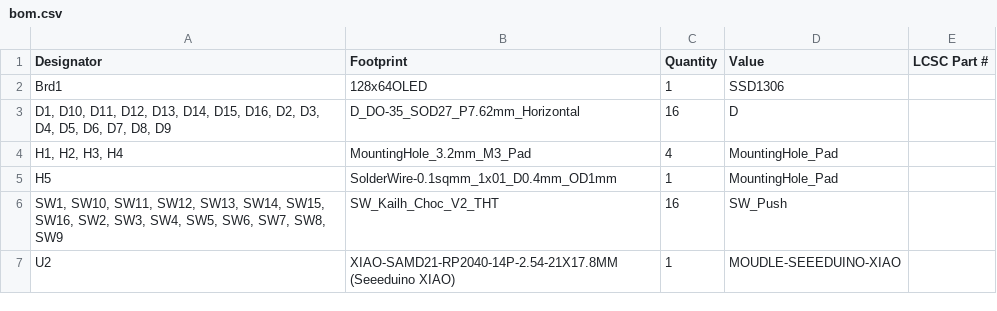
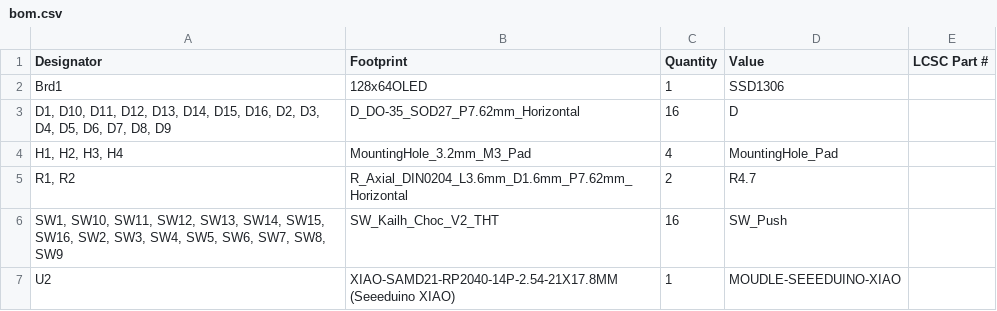
Before and after one commit to cheyao/macropad, a CSV file: PCB/production/bom.csv, drawn as a sheet.

```diff
--- a/PCB/production/bom.csv
+++ b/PCB/production/bom.csv
@@ -4,3 +4,3 @@ Brd1,128x64OLED,1,SSD1306,
 "H1, H2, H3, H4",MountingHole_3.2mm_M3_Pad,4,MountingHole_Pad,
-H5,SolderWire-0.1sqmm_1x01_D0.4mm_OD1mm,1,MountingHole_Pad,
+"R1, R2",R_Axial_DIN0204_L3.6mm_D1.6mm_P7.62mm_Horizontal,2,R4.7,
 "SW1, SW10, SW11, SW12, SW13, SW14, SW15, SW16, SW2, SW3, SW4, SW5, SW6, SW7, SW8, SW9",SW_Kailh_Choc_V2_THT,16,SW_Push,
```
Also changed, not shown: PCB/production/designators.csv, PCB/production/positions.csv, 9 other files.
